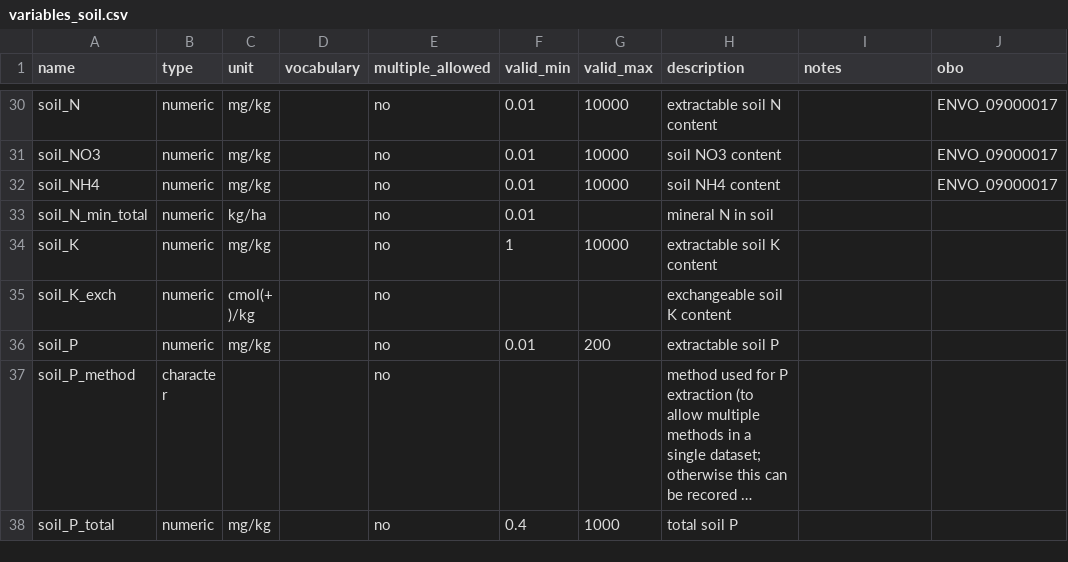
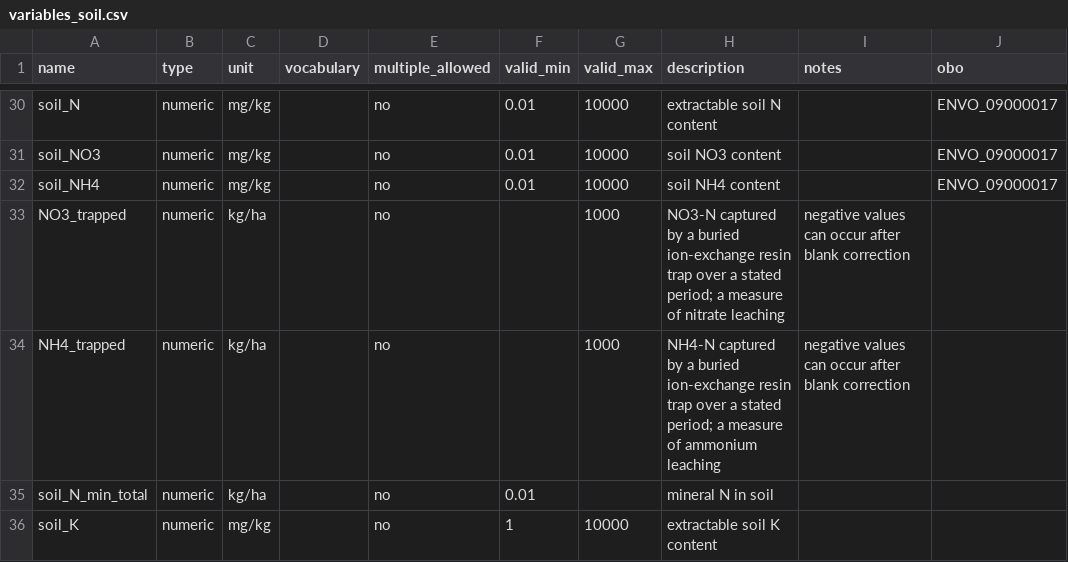
Before and after one commit to controvoc/terminag, a CSV file: variables/variables_soil.csv, drawn as a sheet; only a part is shown, gaps mark what is left out; the shorter side is filled out with more unchanged rows; long unchanged cells end in …; the diff names each change by its address in the sheet, - before the commit and + after, or states it on an @@ line.

```diff
--- a/variables/variables_soil.csv
+++ b/variables/variables_soil.csv
+row 33: NO3_trapped | numeric | kg/ha |  | no |  | 1000 | NO3-N captured by a buried ion-exchange resin trap over a stated period; a measure of nitrate leaching | negative values can occur after blank correction
+row 34: NH4_trapped | numeric | kg/ha |  | no |  | 1000 | NH4-N captured by a buried ion-exchange resin trap over a stated period; a measure of ammonium leaching | negative values can occur after blank correction
```
Also changed, not shown: variables/variables_management.csv.
